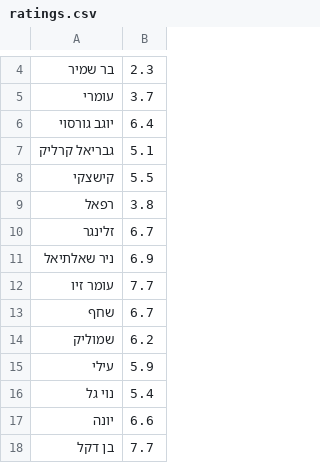
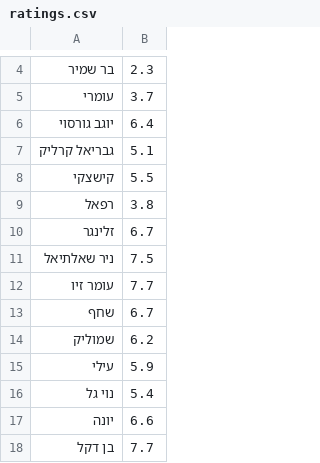
Before and after one commit to idoselli/football-teams, a CSV file: ratings.csv, drawn as a sheet; only a part is shown, gaps mark what is left out.

Commit message:
update ratings

```diff
--- a/ratings.csv
+++ b/ratings.csv
@@ -10,3 +10,3 @@
 זלינגר,6.7
-ניר שאלתיאל,6.9
+ניר שאלתיאל,7.5
 עומר זיו,7.7
```
